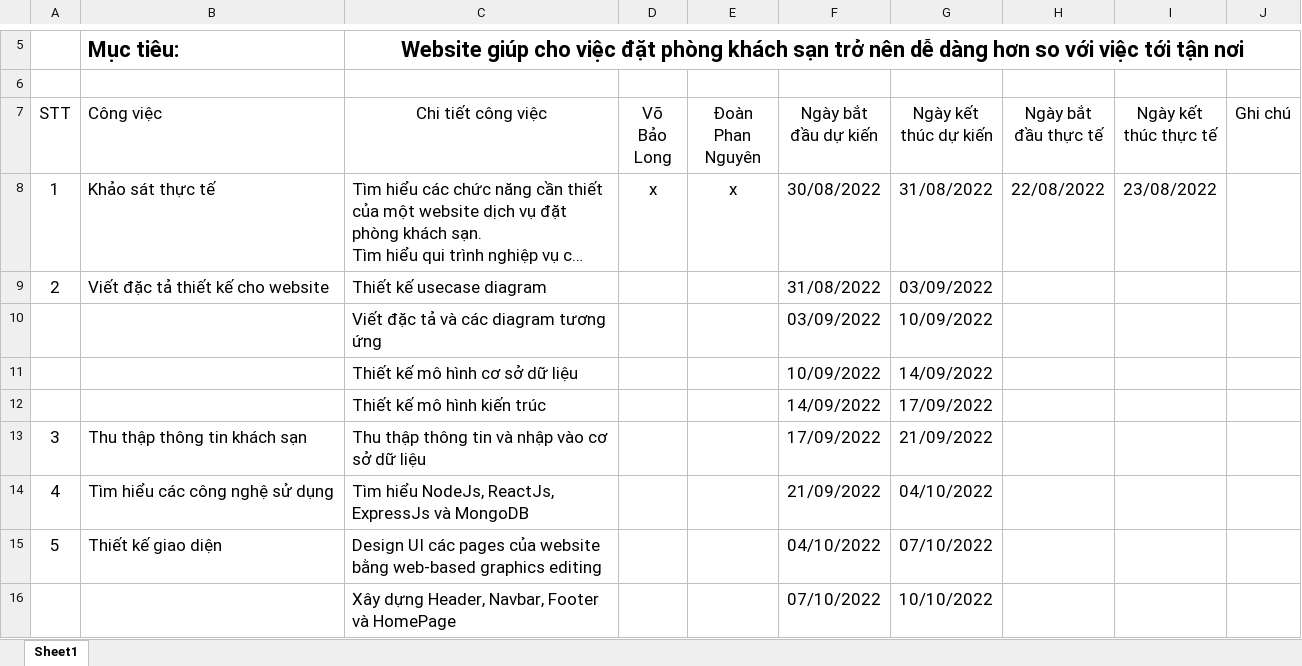
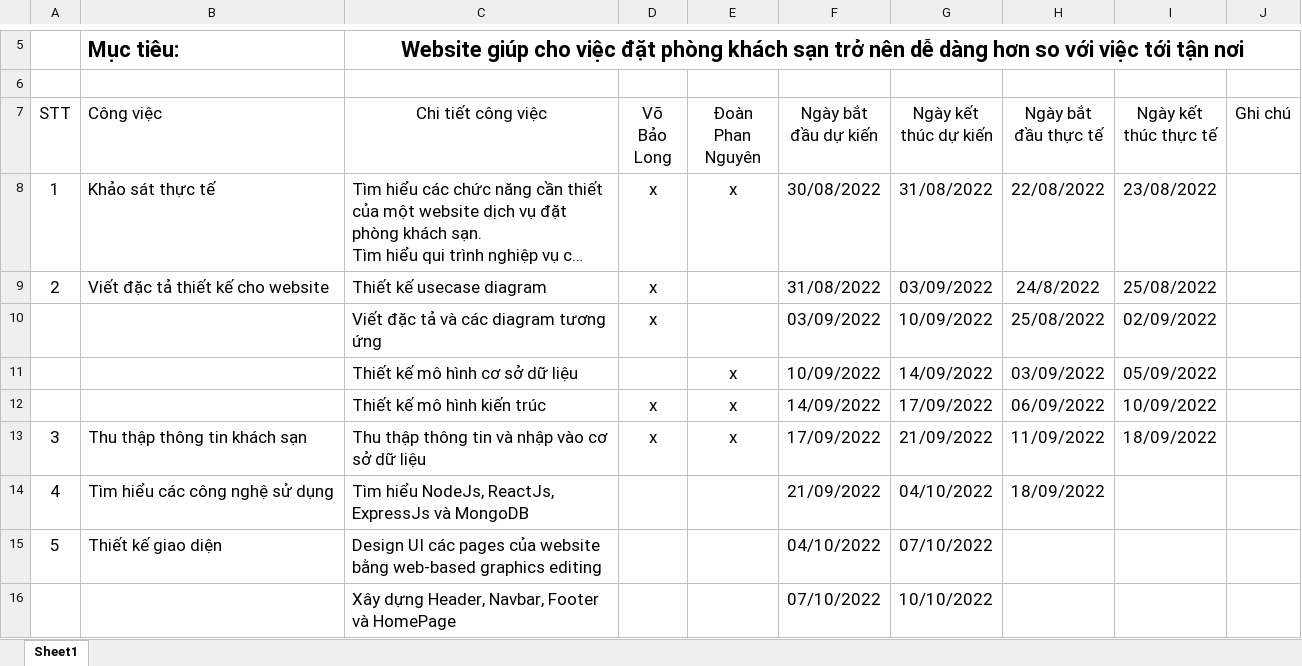
Before and after one commit to vobaolong/hotel-booking-site, an Excel workbook: Ke Hoach Nhom 1.xlsx, sheet Sheet1, drawn as a sheet; only a part is shown, gaps mark what is left out; long unchanged cells end in …; values as stored, in another font and other column widths than the file's, no borders; table styles not drawn; the diff names each change by its address in the sheet, - before the commit and + after, or states it on an @@ line.

Commit message:
Add files via upload

```diff
--- a/Ke Hoach Nhom 1.xlsx (sheet Sheet1)
+++ b/Ke Hoach Nhom 1.xlsx (sheet Sheet1)
-D9:D10 (Võ Bảo Long): (empty)
+D9:D10 (Võ Bảo Long): x
-H9 (Ngày bắt đầu thực tế): (empty)
+H9 (Ngày bắt đầu thực tế): 24/8/2022
-I9 (Ngày kết thúc thực tế): (empty)
+I9 (Ngày kết thúc thực tế): 25/08/2022
-H10 (Ngày bắt đầu thực tế): (empty)
+H10 (Ngày bắt đầu thực tế): 25/08/2022
-I10 (Ngày kết thúc thực tế): (empty)
+I10 (Ngày kết thúc thực tế): 02/09/2022
-E11:E13 (Đoàn Phan Nguyên): (empty)
+E11:E13 (Đoàn Phan Nguyên): x
-H11 (Ngày bắt đầu thực tế): (empty)
+H11 (Ngày bắt đầu thực tế): 03/09/2022
-I11 (Ngày kết thúc thực tế): (empty)
+I11 (Ngày kết thúc thực tế): 05/09/2022
-D12:D13 (Võ Bảo Long): (empty)
+D12:D13 (Võ Bảo Long): x
-H12 (Ngày bắt đầu thực tế): (empty)
+H12 (Ngày bắt đầu thực tế): 06/09/2022
-I12 (Ngày kết thúc thực tế): (empty)
+I12 (Ngày kết thúc thực tế): 10/09/2022
-H13 (Ngày bắt đầu thực tế): (empty)
+H13 (Ngày bắt đầu thực tế): 11/09/2022
-I13 (Ngày kết thúc thực tế): (empty)
+I13 (Ngày kết thúc thực tế): 18/09/2022
-H14 (Ngày bắt đầu thực tế): (empty)
+H14 (Ngày bắt đầu thực tế): 18/09/2022
```
